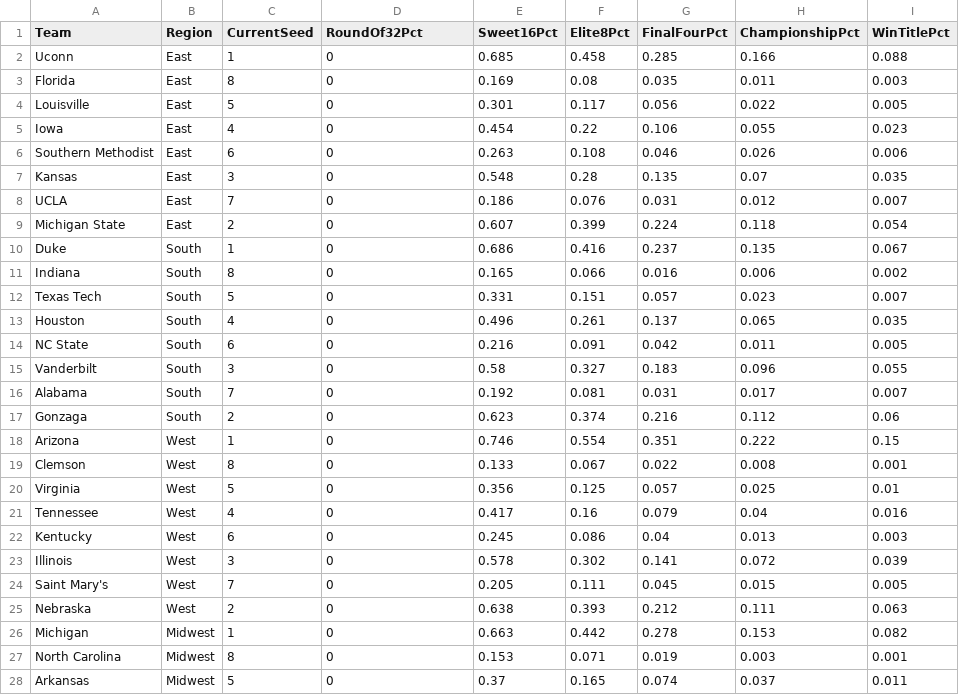
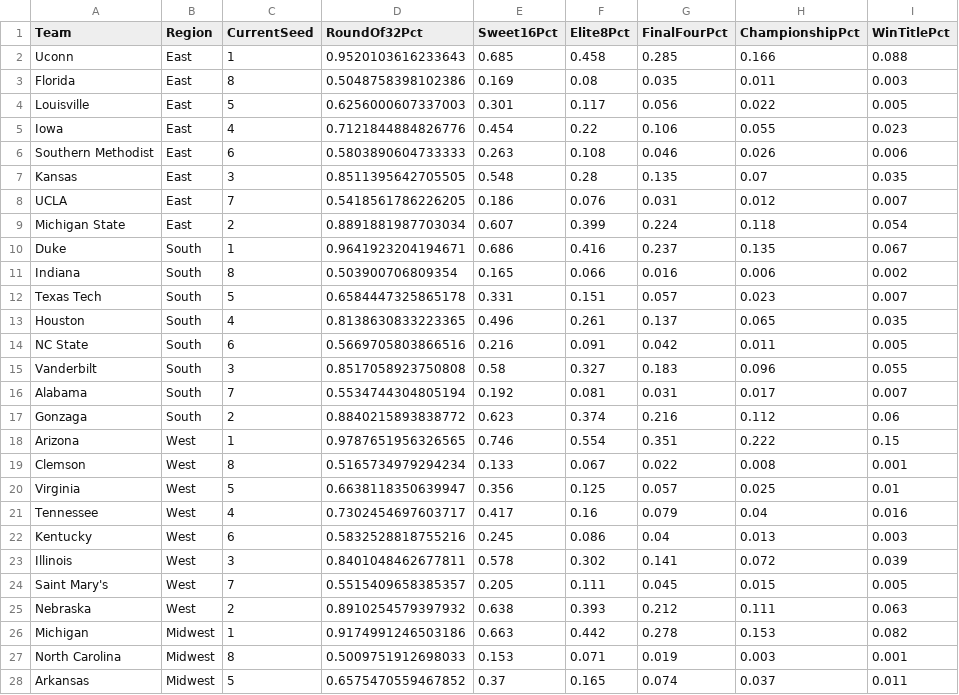
Before and after one commit to andrewbrantner-wq/bbmi, a CSV file: src/data/seeding/seeding.csv, drawn as a sheet; only a part is shown; the diff covers the shown part only.

```diff
--- a/src/data/seeding/seeding.csv
+++ b/src/data/seeding/seeding.csv
@@ -1,28 +1,28 @@
 Team,Region,CurrentSeed,RoundOf32Pct,Sweet16Pct,Elite8Pct,FinalFourPct,ChampionshipPct,WinTitlePct
-Uconn,East,1,0,0.685,0.458,0.285,0.166,0.088
-Florida,East,8,0,0.169,0.08,0.035,0.011,0.003
-Louisville,East,5,0,0.301,0.117,0.056,0.022,0.005
-Iowa,East,4,0,0.454,0.22,0.106,0.055,0.023
-Southern Methodist,East,6,0,0.263,0.108,0.046,0.026,0.006
-Kansas,East,3,0,0.548,0.28,0.135,0.07,0.035
-UCLA,East,7,0,0.186,0.076,0.031,0.012,0.007
-Michigan State,East,2,0,0.607,0.399,0.224,0.118,0.054
-Duke,South,1,0,0.686,0.416,0.237,0.135,0.067
-Indiana,South,8,0,0.165,0.066,0.016,0.006,0.002
-Texas Tech,South,5,0,0.331,0.151,0.057,0.023,0.007
-Houston,South,4,0,0.496,0.261,0.137,0.065,0.035
-NC State,South,6,0,0.216,0.091,0.042,0.011,0.005
-Vanderbilt,South,3,0,0.58,0.327,0.183,0.096,0.055
-Alabama,South,7,0,0.192,0.081,0.031,0.017,0.007
-Gonzaga,South,2,0,0.623,0.374,0.216,0.112,0.06
-Arizona,West,1,0,0.746,0.554,0.351,0.222,0.15
-Clemson,West,8,0,0.133,0.067,0.022,0.008,0.001
-Virginia,West,5,0,0.356,0.125,0.057,0.025,0.01
-Tennessee,West,4,0,0.417,0.16,0.079,0.04,0.016
-Kentucky,West,6,0,0.245,0.086,0.04,0.013,0.003
-Illinois,West,3,0,0.578,0.302,0.141,0.072,0.039
-Saint Mary's,West,7,0,0.205,0.111,0.045,0.015,0.005
-Nebraska,West,2,0,0.638,0.393,0.212,0.111,0.063
-Michigan,Midwest,1,0,0.663,0.442,0.278,0.153,0.082
-North Carolina,Midwest,8,0,0.153,0.071,0.019,0.003,0.001
-Arkansas,Midwest,5,0,0.37,0.165,0.074,0.037,0.011
+Uconn,East,1,0.9520103616233643,0.685,0.458,0.285,0.166,0.088
+Florida,East,8,0.5048758398102386,0.169,0.08,0.035,0.011,0.003
+Louisville,East,5,0.6256000607337003,0.301,0.117,0.056,0.022,0.005
+Iowa,East,4,0.7121844884826776,0.454,0.22,0.106,0.055,0.023
+Southern Methodist,East,6,0.5803890604733333,0.263,0.108,0.046,0.026,0.006
+Kansas,East,3,0.8511395642705505,0.548,0.28,0.135,0.07,0.035
+UCLA,East,7,0.5418561786226205,0.186,0.076,0.031,0.012,0.007
+Michigan State,East,2,0.8891881987703034,0.607,0.399,0.224,0.118,0.054
+Duke,South,1,0.9641923204194671,0.686,0.416,0.237,0.135,0.067
+Indiana,South,8,0.503900706809354,0.165,0.066,0.016,0.006,0.002
+Texas Tech,South,5,0.6584447325865178,0.331,0.151,0.057,0.023,0.007
+Houston,South,4,0.8138630833223365,0.496,0.261,0.137,0.065,0.035
+NC State,South,6,0.5669705803866516,0.216,0.091,0.042,0.011,0.005
+Vanderbilt,South,3,0.8517058923750808,0.58,0.327,0.183,0.096,0.055
+Alabama,South,7,0.5534744304805194,0.192,0.081,0.031,0.017,0.007
+Gonzaga,South,2,0.8840215893838772,0.623,0.374,0.216,0.112,0.06
+Arizona,West,1,0.9787651956326565,0.746,0.554,0.351,0.222,0.15
+Clemson,West,8,0.5165734979294234,0.133,0.067,0.022,0.008,0.001
+Virginia,West,5,0.6638118350639947,0.356,0.125,0.057,0.025,0.01
+Tennessee,West,4,0.7302454697603717,0.417,0.16,0.079,0.04,0.016
+Kentucky,West,6,0.5832528818755216,0.245,0.086,0.04,0.013,0.003
+Illinois,West,3,0.8401048462677811,0.578,0.302,0.141,0.072,0.039
+Saint Mary's,West,7,0.5515409658385357,0.205,0.111,0.045,0.015,0.005
+Nebraska,West,2,0.8910254579397932,0.638,0.393,0.212,0.111,0.063
+Michigan,Midwest,1,0.9174991246503186,0.663,0.442,0.278,0.153,0.082
+North Carolina,Midwest,8,0.5009751912698033,0.153,0.071,0.019,0.003,0.001
+Arkansas,Midwest,5,0.6575470559467852,0.37,0.165,0.074,0.037,0.011
```
Also changed, not shown: 39 edited cells elsewhere in this file, 4 other files.
